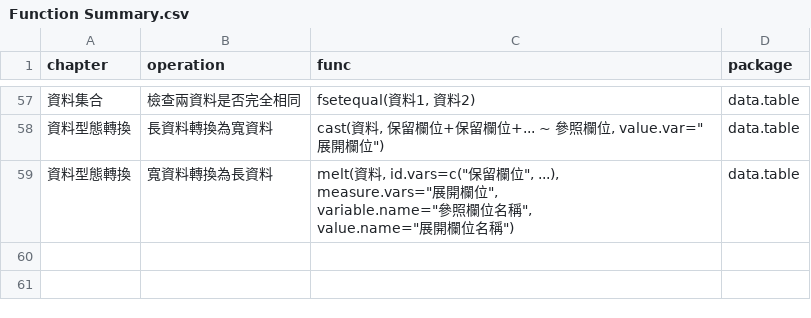
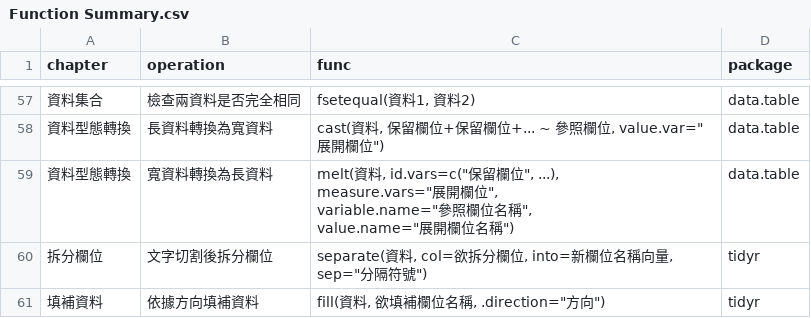
Before and after one commit to ChiaJung-Yeh/Transport-Analysis, a CSV file: Data/Function Summary.csv, drawn as a sheet; only a part is shown, gaps mark what is left out; the diff names each change by its address in the sheet, - before the commit and + after, or states it on an @@ line.

```diff
--- a/Data/Function Summary.csv
+++ b/Data/Function Summary.csv
+row 60: 拆分欄位 | 文字切割後拆分欄位 | separate(資料, col=欲拆分欄位, into=新欄位名稱向量, sep="分隔符號") | tidyr
+row 61: 填補資料 | 依據方向填補資料 | fill(資料, 欲填補欄位名稱, .direction="方向") | tidyr
```
Also changed, not shown: 3 other files.
